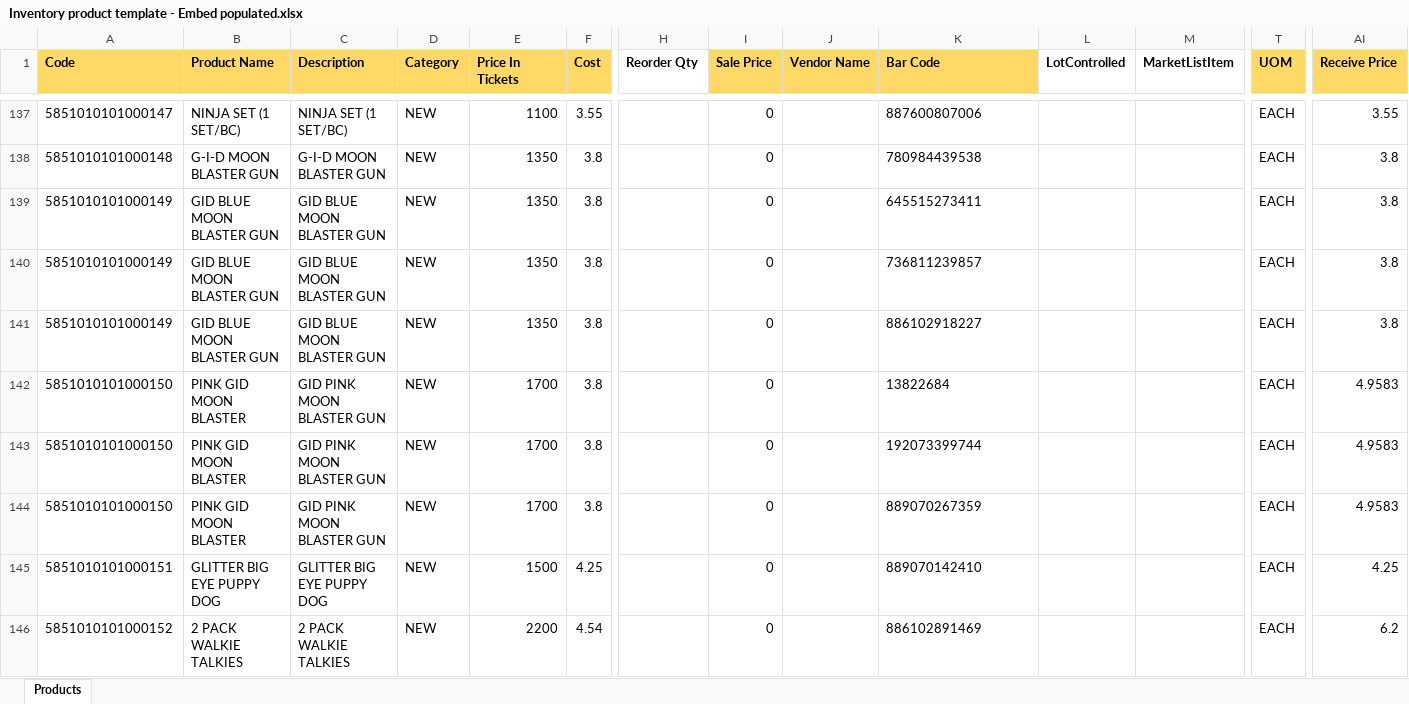
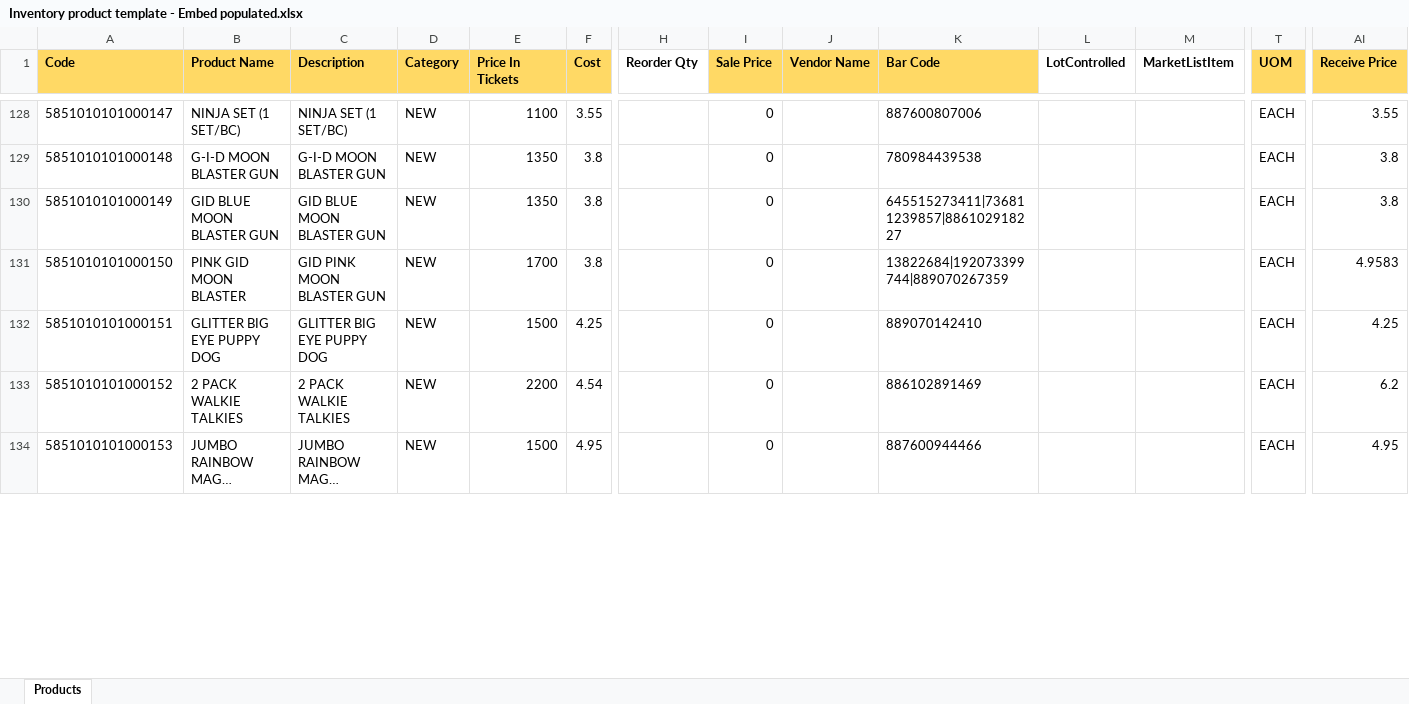
Before and after one commit to sbarnhart/pcs-archive-dashboard, an Excel workbook: outputs/embed-product-import-20260922/Inventory product template - Embed populated.xlsx, sheet Products, drawn as a sheet; only a part is shown, gaps mark what is left out; the shorter side is filled out with more unchanged rows; long unchanged cells end in …; values as stored, in another font and other column widths than the file's, no borders; removed rows and columns are numbered as before the commit, all else as after; rows hold the shown columns only; the diff covers the shown part only; the diff names each change by its address in the sheet, - before the commit and + after, or states it on an @@ line.

Commit message:
Consolidate multiple product barcodes into one import cell

```diff
--- a/outputs/embed-product-import-20260922/Inventory product template - Embed populated.xlsx (sheet Products)
+++ b/outputs/embed-product-import-20260922/Inventory product template - Embed populated.xlsx (sheet Products)
-K130 (Bar Code): 645515273411
+K130 (Bar Code): 645515273411|736811239857|886102918227
-row 140: 5851010101000149 | GID BLUE MOON BLASTER GUN | GID BLUE MOON BLASTER GUN | NEW | 1350 | 3.8 |  | 0 |  | 736811239857 |  |  | EACH | 3.8
-row 141: 5851010101000149 | GID BLUE MOON BLASTER GUN | GID BLUE MOON BLASTER GUN | NEW | 1350 | 3.8 |  | 0 |  | 886102918227 |  |  | EACH | 3.8
-K131 (Bar Code): 13822684
+K131 (Bar Code): 13822684|192073399744|889070267359
-row 143: 5851010101000150 | PINK GID MOON BLASTER | GID PINK MOON BLASTER GUN | NEW | 1700 | 3.8 |  | 0 |  | 192073399744 |  |  | EACH | 4.9583
-row 144: 5851010101000150 | PINK GID MOON BLASTER | GID PINK MOON BLASTER GUN | NEW | 1700 | 3.8 |  | 0 |  | 889070267359 |  |  | EACH | 4.9583
```
Also changed, not shown: 66 removed rows and 55 edited cells elsewhere in this sheet, 2 other files.
